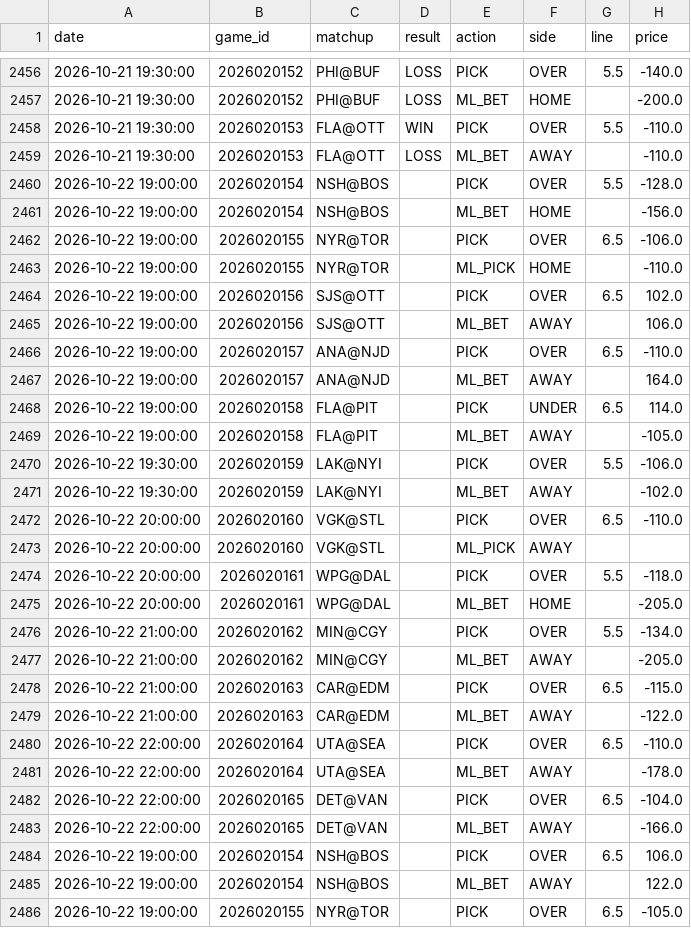
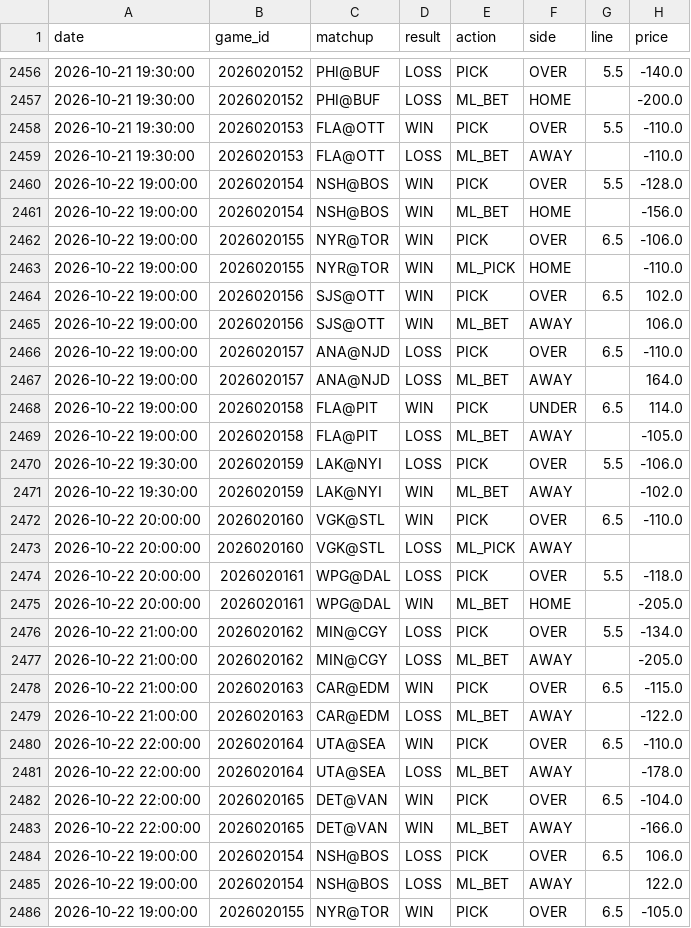
Before and after one commit to kirbypuckett031460-web/nhl, a CSV file: bets_log.csv, drawn as a sheet; only a part is shown, gaps mark what is left out; the diff covers the shown part only; the diff names each change by its address in the sheet, - before the commit and + after, or states it on an @@ line.

```diff
--- a/bets_log.csv
+++ b/bets_log.csv
-D2460:D2465 (result): (empty)
+D2460:D2465 (result): WIN
-D2466:D2467 (result): (empty)
+D2466:D2467 (result): LOSS
-D2468 (result): (empty)
+D2468 (result): WIN
-D2469:D2470 (result): (empty)
+D2469:D2470 (result): LOSS
-D2471:D2472 (result): (empty)
+D2471:D2472 (result): WIN
-D2473:D2474 (result): (empty)
+D2473:D2474 (result): LOSS
-D2475 (result): (empty)
+D2475 (result): WIN
-D2476:D2477 (result): (empty)
+D2476:D2477 (result): LOSS
-D2478 (result): (empty)
+D2478 (result): WIN
-D2479 (result): (empty)
+D2479 (result): LOSS
-D2480 (result): (empty)
+D2480 (result): WIN
-D2481 (result): (empty)
+D2481 (result): LOSS
-D2482:D2483 (result): (empty)
+D2482:D2483 (result): WIN
-D2484:D2485 (result): (empty)
+D2484:D2485 (result): LOSS
-D2486 (result): (empty)
+D2486 (result): WIN
```
Also changed, not shown: 4 added rows and 21 edited cells elsewhere in this file, odds_history.csv, 3 other files.
